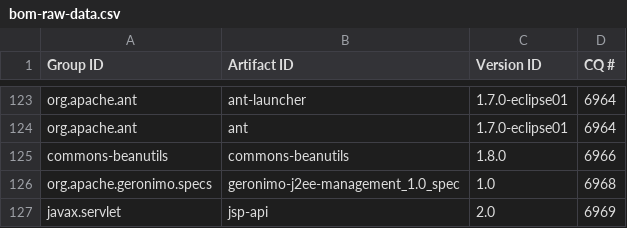
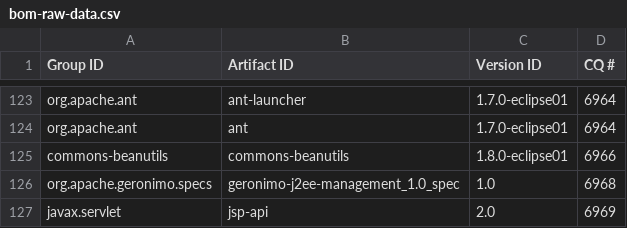
Before and after one commit to robsman/stardust.components, a CSV file: bom-generation/src/main/resources/bom-raw-data.csv, drawn as a sheet; only a part is shown, gaps mark what is left out.

Commit message:
change for beanutils to *-eclipse01 version.

```diff
--- a/bom-generation/src/main/resources/bom-raw-data.csv
+++ b/bom-generation/src/main/resources/bom-raw-data.csv
@@ -124,3 +124,3 @@ org.apache.ant|ant-launcher|1.7.0-eclipse01|6964
 org.apache.ant|ant|1.7.0-eclipse01|6964
-commons-beanutils|commons-beanutils|1.8.0|6966
+commons-beanutils|commons-beanutils|1.8.0-eclipse01|6966
 org.apache.geronimo.specs|geronimo-j2ee-management_1.0_spec|1.0|6968
```
